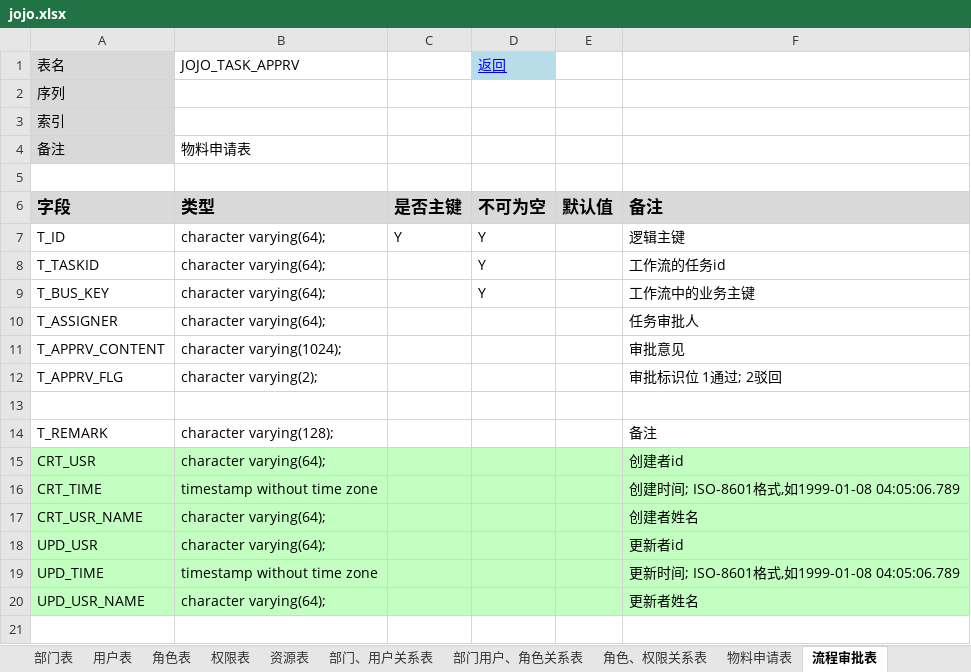
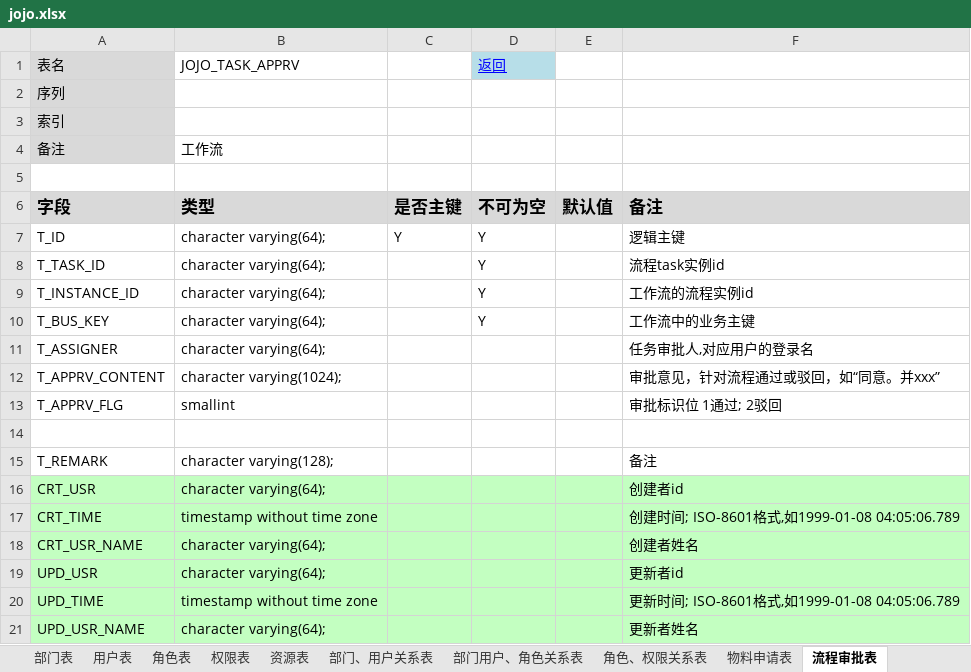
Before and after one commit to neomx7/jojoswork, an Excel workbook: work/docs/jojo.xlsx, sheet 流程审批表, drawn as a sheet; values as stored, in another font and other column widths than the file's, no borders; addresses are those after the commit; the diff names each change by its address in the sheet, - before the commit and + after, or states it on an @@ line.

Commit message:
增加流程节点审批的代码实现，未UT，这一版先远程同步到gitHub网站上面。
Signed-off-by: jojo <showne@163.com>

```diff
--- a/work/docs/jojo.xlsx (sheet 流程审批表)
+++ b/work/docs/jojo.xlsx (sheet 流程审批表)
-B4 (JOJO_TASK_APPRV): 物料申请表
+B4 (JOJO_TASK_APPRV): 工作流
-A8 (表名): T_TASKID
+A8 (表名): T_TASK_ID
-F8: 工作流的任务id
+F8: 流程task实例id
+row 9: T_INSTANCE_ID | character varying(64); |  | Y |  | 工作流的流程实例id
-F11: 任务审批人
+F11: 任务审批人,对应用户的登录名
-F12: 审批意见
+F12: 审批意见，针对流程通过或驳回，如“同意。并xxx”
-B13 (JOJO_TASK_APPRV): character varying(2);
+B13 (JOJO_TASK_APPRV): smallint
```
Also changed, not shown: sheet 表结构main, 29 other files.
